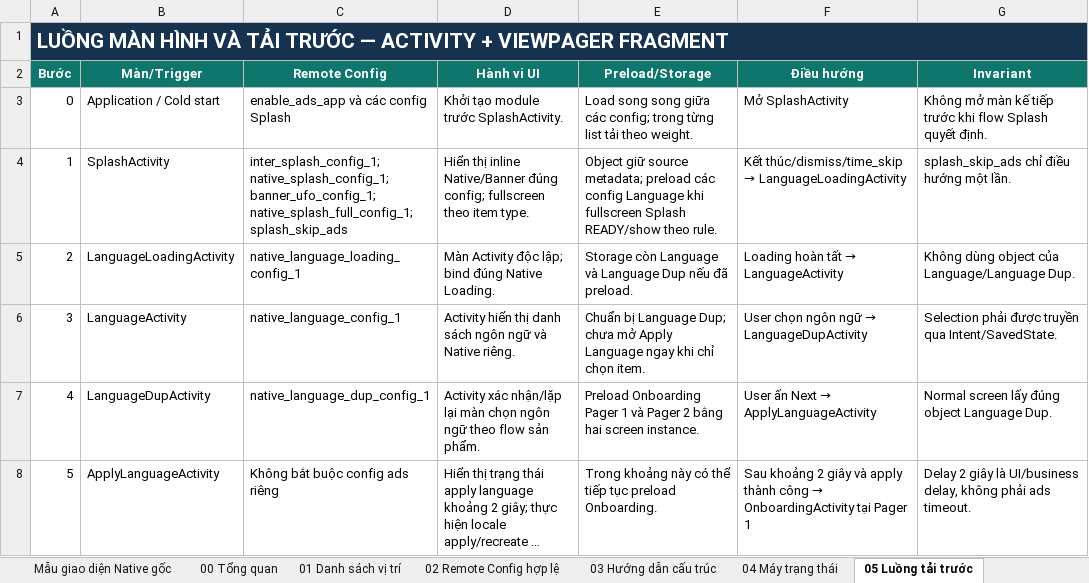
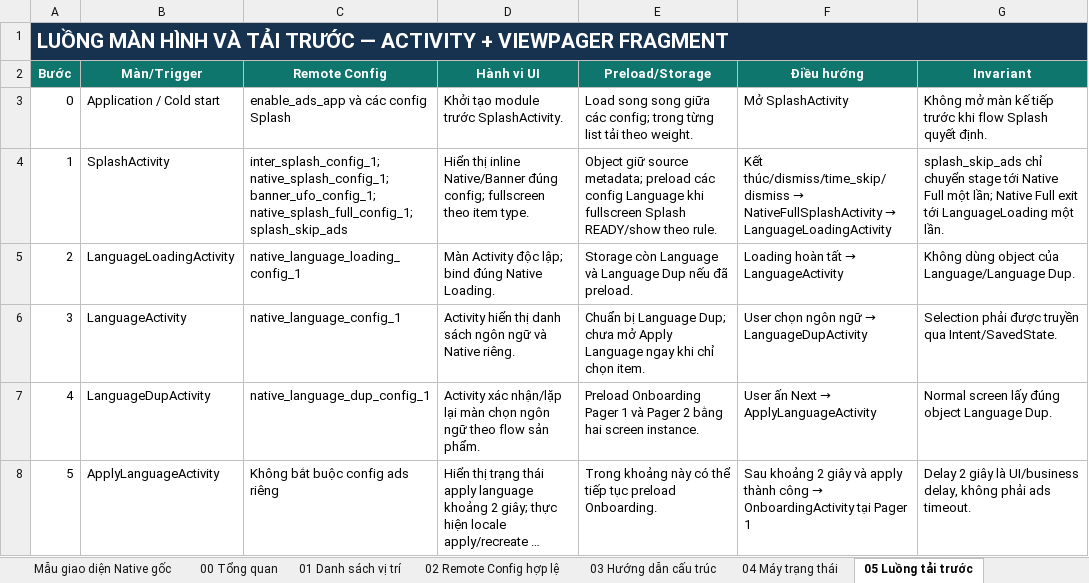
Before and after one commit to studiobummbum/ModuleAdsBumbum, an Excel workbook: docs/Module Ads - Dac ta ky thuat tieng Viet v2.7-full-swipe-close-corrected.xlsx, sheet 05 Luồng tải trước, drawn as a sheet; only a part is shown; long unchanged cells end in …; values as stored, in another font and other column widths than the file's, no borders; table styles not drawn; the diff names each change by its address in the sheet, - before the commit and + after, or states it on an @@ line.

```diff
--- a/docs/Module Ads - Dac ta ky thuat tieng Viet v2.7-full-swipe-close-corrected.xlsx (sheet 05 Luồng tải trước)
+++ b/docs/Module Ads - Dac ta ky thuat tieng Viet v2.7-full-swipe-close-corrected.xlsx (sheet 05 Luồng tải trước)
@@ F4 (Điều hướng): Kết thúc/dismiss/time_skip → LanguageLoadingActivity → Kết thúc/dismiss/time_skip/dismiss → NativeFullSplashActivity → LanguageLoadingActivity @@
-G4 (Invariant): splash_skip_ads chỉ điều hướng một lần.
+G4 (Invariant): splash_skip_ads chỉ chuyển stage tới Native Full một lần; Native Full exit tới LanguageLoading một lần.
```
Also changed, not shown: sheet 06 Kịch bản kiểm thử, sheet 01 Danh sách vị trí, sheet 11 Tải list theo weight, sheet 00 Tổng quan, sheet 04 Máy trạng thái, sheet 03 Hướng dẫn cấu trúc, 4 more sheets, 30 other files.
